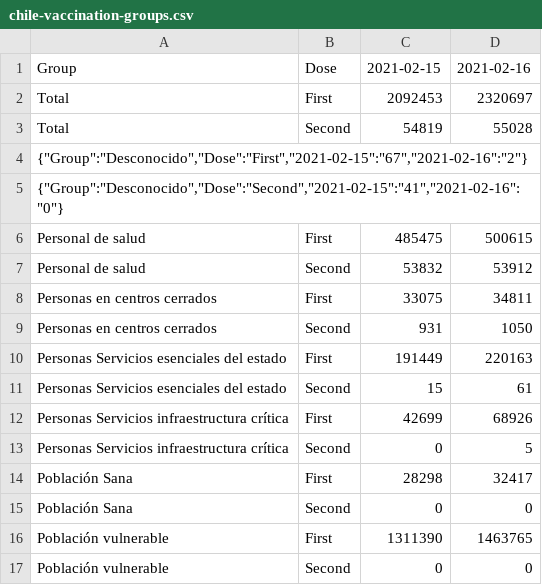
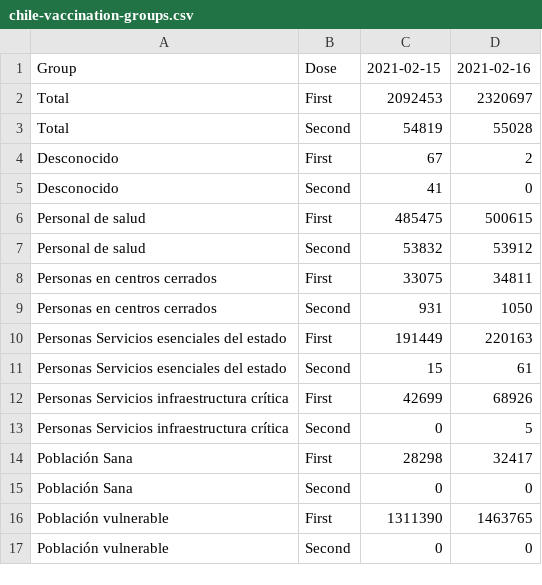
Before and after one commit to juancri/covid19-vaccination, a CSV file: output/chile-vaccination-groups.csv, drawn as a sheet.

Commit message:
FIX: Bad file format

```diff
--- a/output/chile-vaccination-groups.csv
+++ b/output/chile-vaccination-groups.csv
@@ -3,4 +3,4 @@ Total,First,2092453,2320697
 Total,Second,54819,55028
-"{""Group"":""Desconocido"",""Dose"":""First"",""2021-02-15"":""67"",""2021-02-16"":""2""}"
-"{""Group"":""Desconocido"",""Dose"":""Second"",""2021-02-15"":""41"",""2021-02-16"":""0""}"
+Desconocido,First,67,2
+Desconocido,Second,41,0
 Personal de salud,First,485475,500615
```
